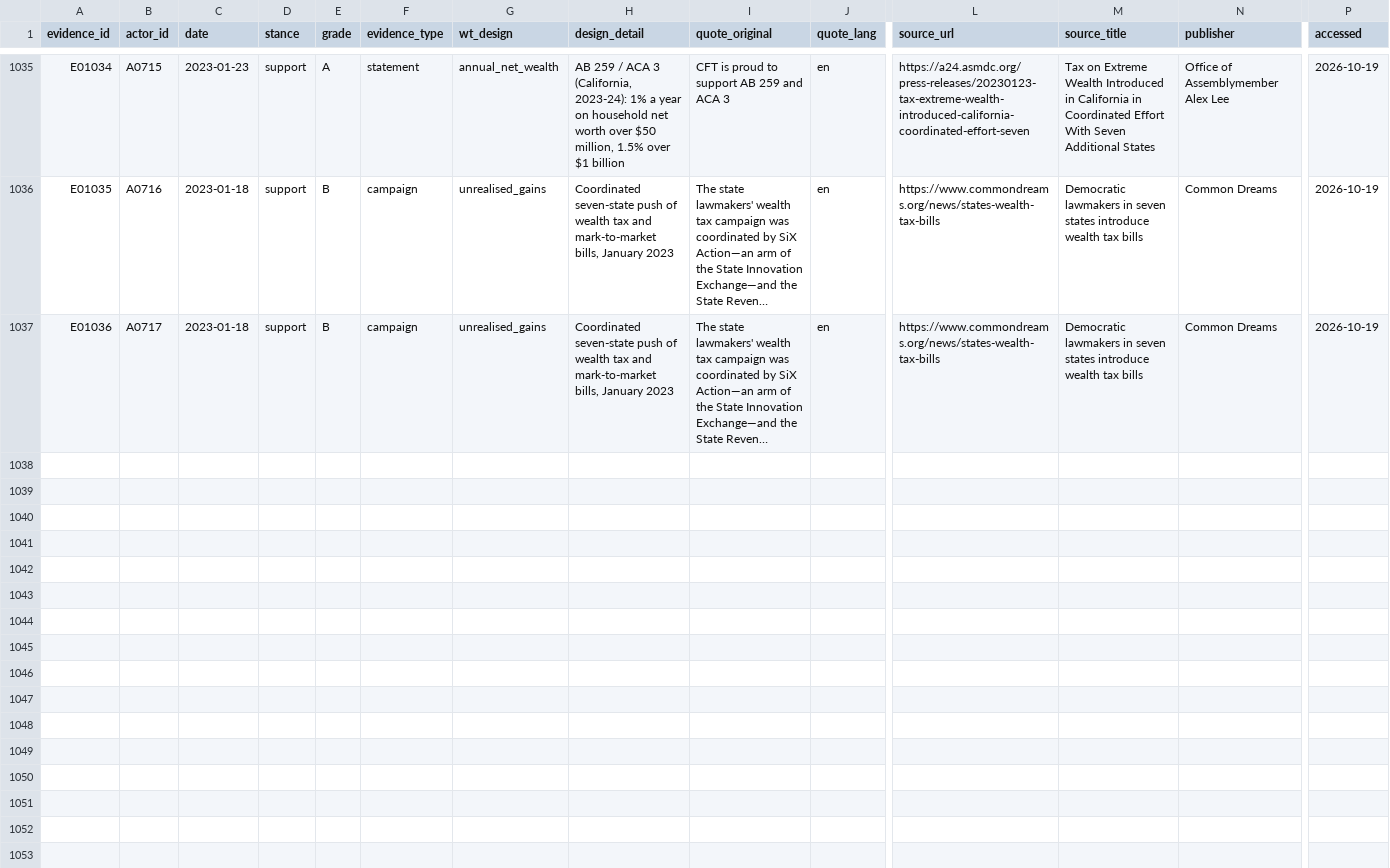
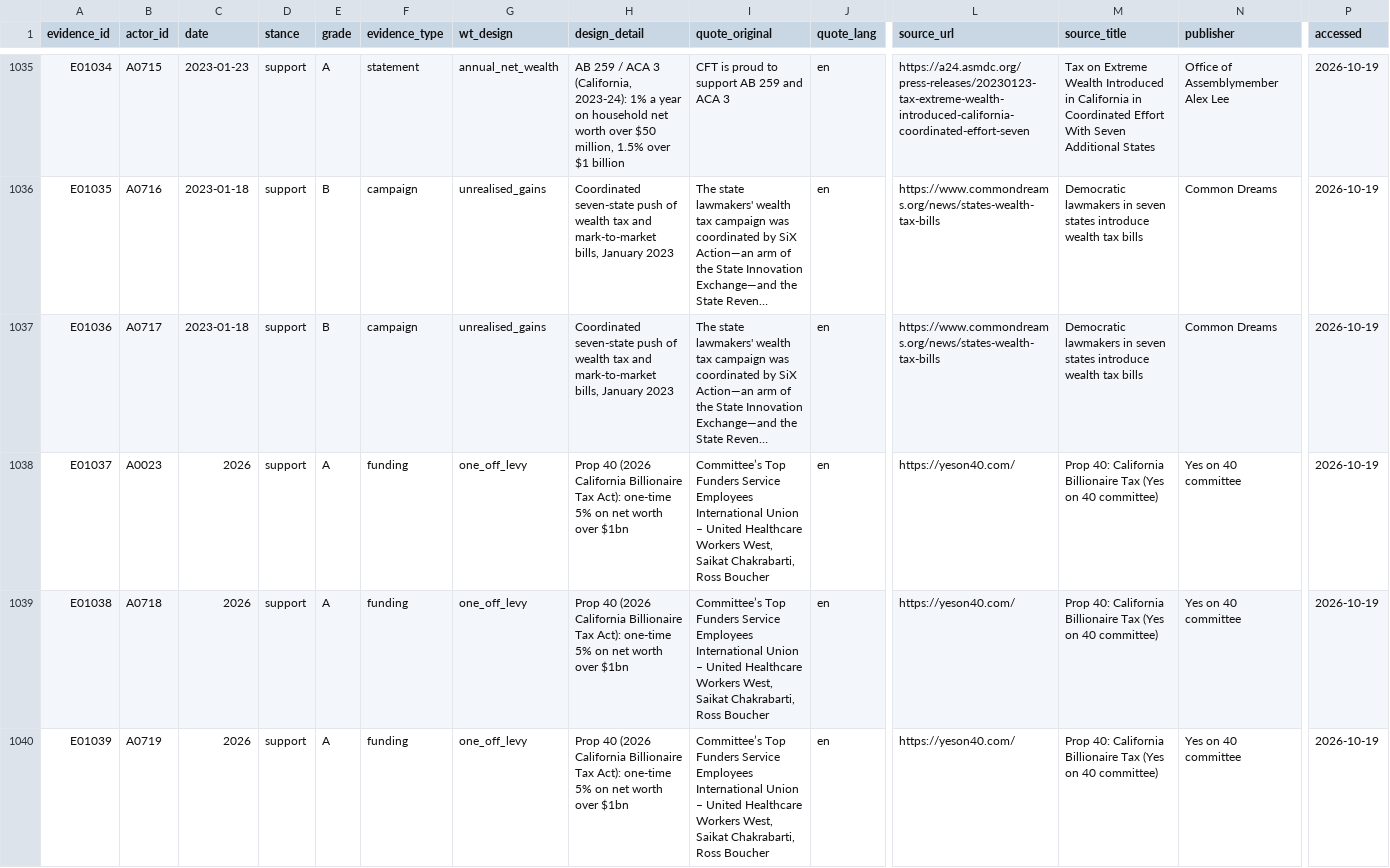
Before and after one commit to Egalitaristen/wealth-tax-database, a CSV file: data/us/evidence.csv, drawn as a sheet; only a part is shown, gaps mark what is left out; long unchanged cells end in …; rows hold the shown columns only; the diff names each change by its address in the sheet, - before the commit and + after, or states it on an @@ line.

```diff
--- a/data/us/evidence.csv
+++ b/data/us/evidence.csv
+row 1038: E01037 | A0023 | 2026 | support | A | funding | one_off_levy | Prop 40 (2026 California Billionaire Tax Act): one-time 5% on net worth over $1bn | Committee’s Top Funders Service Employees International Union – United Healthcare Workers West, Saikat Chakrabarti, Ross Boucher | en | https://yeson40.com/ | Prop 40: California Billionaire Tax (Yes on 40 committee) | Yes on 40 committee | 2026-10-19
+row 1039: E01038 | A0718 | 2026 | support | A | funding | one_off_levy | Prop 40 (2026 California Billionaire Tax Act): one-time 5% on net worth over $1bn | Committee’s Top Funders Service Employees International Union – United Healthcare Workers West, Saikat Chakrabarti, Ross Boucher | en | https://yeson40.com/ | Prop 40: California Billionaire Tax (Yes on 40 committee) | Yes on 40 committee | 2026-10-19
+row 1040: E01039 | A0719 | 2026 | support | A | funding | one_off_levy | Prop 40 (2026 California Billionaire Tax Act): one-time 5% on net worth over $1bn | Committee’s Top Funders Service Employees International Union – United Healthcare Workers West, Saikat Chakrabarti, Ross Boucher | en | https://yeson40.com/ | Prop 40: California Billionaire Tax (Yes on 40 committee) | Yes on 40 committee | 2026-10-19
```
Also changed, not shown: data/us/actors.csv, data/us/harvest.csv, 1 other file.
